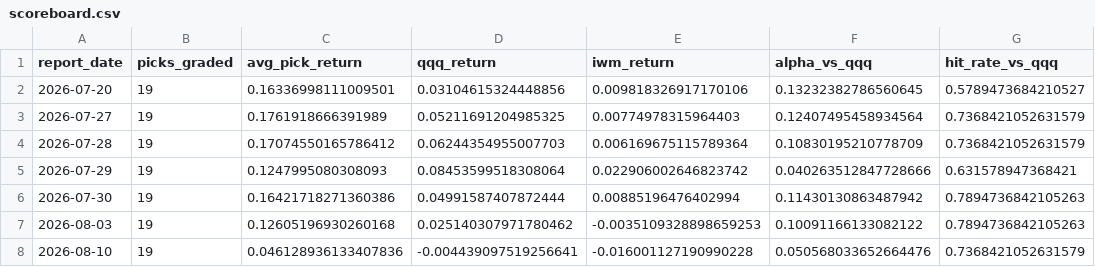
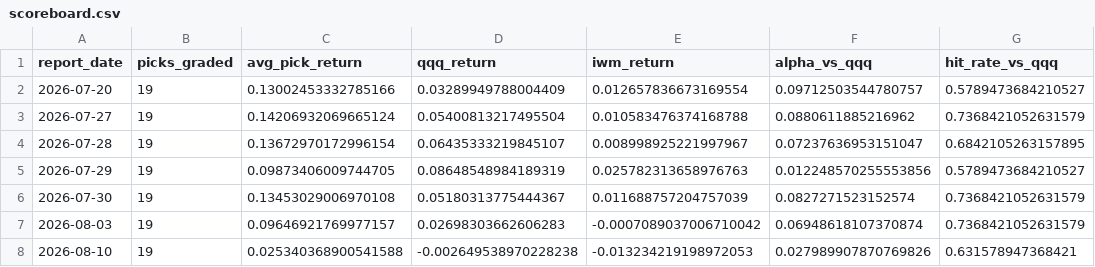
Before and after one commit to aminedaniel/special-spoon, a CSV file: reports/scoreboard.csv, drawn as a sheet; only a part is shown; the diff covers the shown part only.

```diff
--- a/reports/scoreboard.csv
+++ b/reports/scoreboard.csv
@@ -1,8 +1,8 @@
 report_date,picks_graded,avg_pick_return,qqq_return,iwm_return,alpha_vs_qqq,hit_rate_vs_qqq
-2026-07-20,19,0.16336998111009501,0.03104615324448856,0.009818326917170106,0.13232382786560645,0.5789473684210527
-2026-07-27,19,0.1761918666391989,0.05211691204985325,0.00774978315964403,0.12407495458934564,0.7368421052631579
-2026-07-28,19,0.17074550165786412,0.06244354955007703,0.006169675115789364,0.10830195210778709,0.7368421052631579
-2026-07-29,19,0.1247995080308093,0.08453599518308064,0.022906002646823742,0.040263512847728666,0.631578947368421
-2026-07-30,19,0.16421718271360386,0.04991587407872444,0.00885196476402994,0.11430130863487942,0.7894736842105263
-2026-08-03,19,0.12605196930260168,0.025140307971780462,-0.0035109328898659253,0.10091166133082122,0.7894736842105263
-2026-08-10,19,0.046128936133407836,-0.004439097519256641,-0.016001127190990228,0.050568033652664476,0.7368421052631579
+2026-07-20,19,0.13002453332785166,0.03289949788004409,0.012657836673169554,0.09712503544780757,0.5789473684210527
+2026-07-27,19,0.14206932069665124,0.05400813217495504,0.010583476374168788,0.0880611885216962,0.7368421052631579
+2026-07-28,19,0.13672970172996154,0.06435333219845107,0.008998925221997967,0.07237636953151047,0.6842105263157895
+2026-07-29,19,0.09873406009744705,0.08648548984189319,0.025782313658976763,0.012248570255553856,0.5789473684210527
+2026-07-30,19,0.13453029006970108,0.05180313775444367,0.011688757204757039,0.0827271523152574,0.7368421052631579
+2026-08-03,19,0.09646921769977157,0.02698303662606283,-0.0007089037006710042,0.06948618107370874,0.7368421052631579
+2026-08-10,19,0.025340368900541588,-0.002649538970228238,-0.013234219198972053,0.027989907870769826,0.631578947368421
```
Also changed, not shown: 1 added row and 10 edited cells elsewhere in this file, 4 other files.
